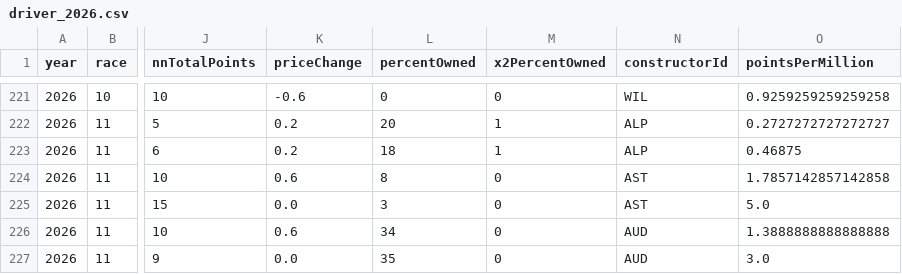
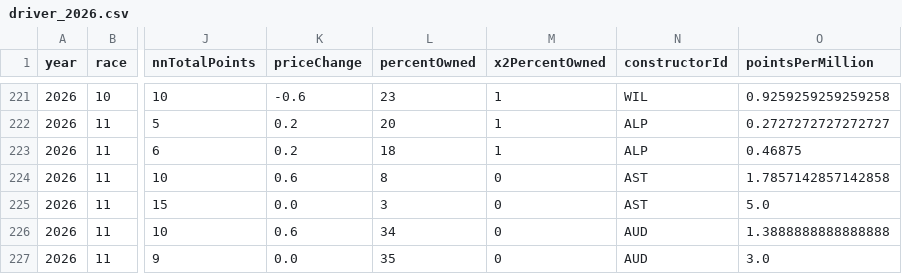
Before and after one commit to jguptil1/f1-fantasy-tables, a CSV file: tables/drivers/driver_2026.csv, drawn as a sheet; only a part is shown, gaps mark what is left out; the diff covers the shown part only; the diff names each change by its address in the sheet, - before the commit and + after, or states it on an @@ line.

```diff
--- a/tables/drivers/driver_2026.csv
+++ b/tables/drivers/driver_2026.csv
-L221 (percentOwned): 0
+L221 (percentOwned): 23
-M221 (x2PercentOwned): 0
+M221 (x2PercentOwned): 1
```
Also changed, not shown: 33 edited cells elsewhere in this file, tables/constructors/constructor_2026.csv, 1 other file.
